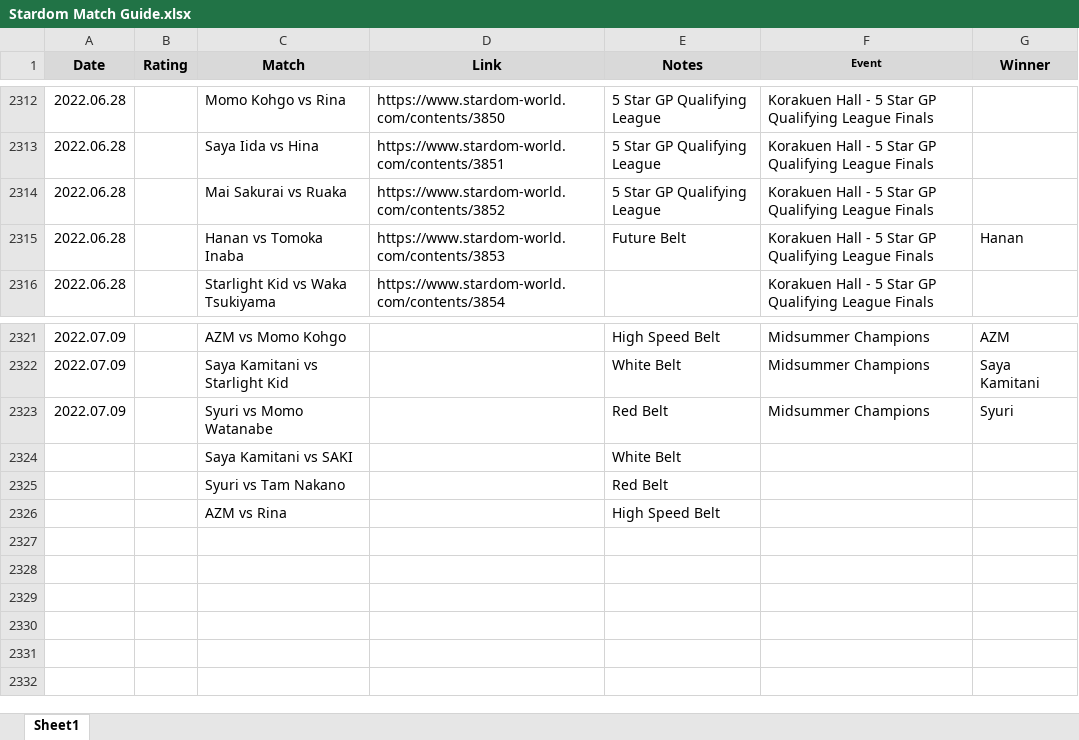
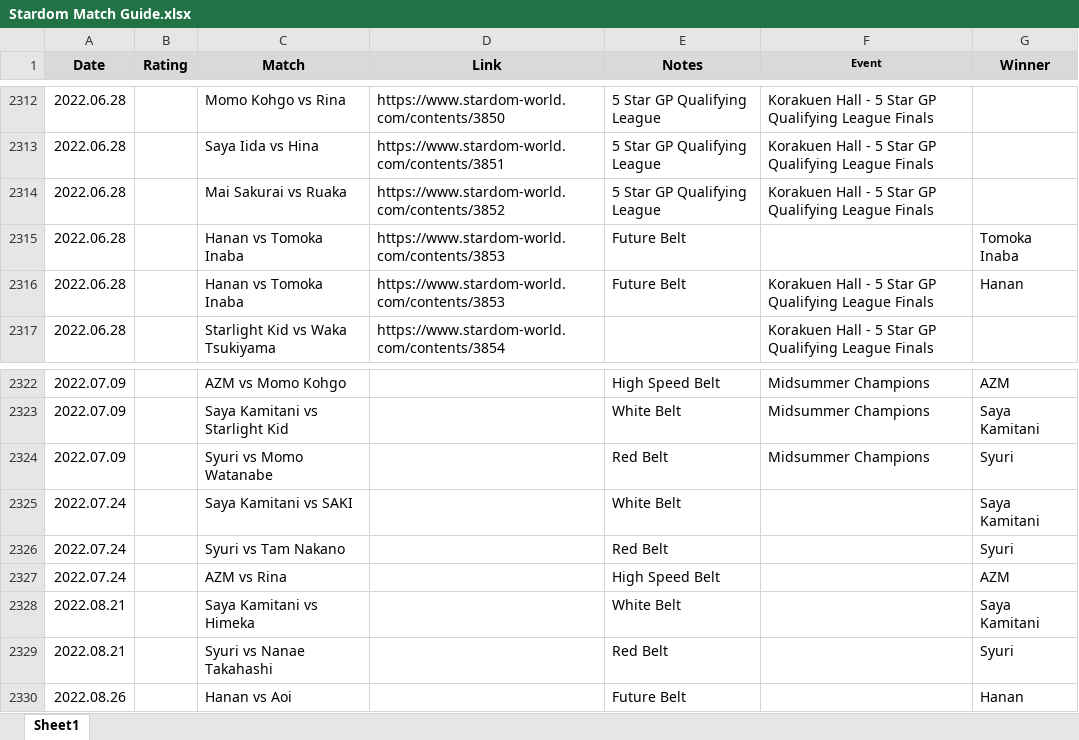
Before and after one commit to areyes13/StardomData, an Excel workbook: Stardom Match Guide.xlsx, sheet Sheet1, drawn as a sheet; only a part is shown, gaps mark what is left out; values as stored, in another font and other column widths than the file's, no borders; table styles not drawn; addresses are those after the commit; the diff names each change by its address in the sheet, - before the commit and + after, or states it on an @@ line.

```diff
--- a/Stardom Match Guide.xlsx (sheet Sheet1)
+++ b/Stardom Match Guide.xlsx (sheet Sheet1)
+row 2315: 2022.06.28 |  | Hanan vs Tomoka Inaba | https://www.stardom-world.com/contents/3853 | Future Belt |  | Tomoka Inaba
-A2325:A2327 (Date): (empty)
+A2325:A2327 (Date): 2022.07.24
-G2325 (Winner): (empty)
+G2325 (Winner): Saya Kamitani
-G2326 (Winner): (empty)
+G2326 (Winner): Syuri
-G2327 (Winner): (empty)
+G2327 (Winner): AZM
+row 2328: 2022.08.21 |  | Saya Kamitani vs Himeka |  | White Belt |  | Saya Kamitani
+row 2329: 2022.08.21 |  | Syuri vs Nanae Takahashi |  | Red Belt |  | Syuri
+row 2330: 2022.08.26 |  | Hanan vs Aoi |  | Future Belt |  | Hanan
```
Also changed, not shown: 2 other files.
